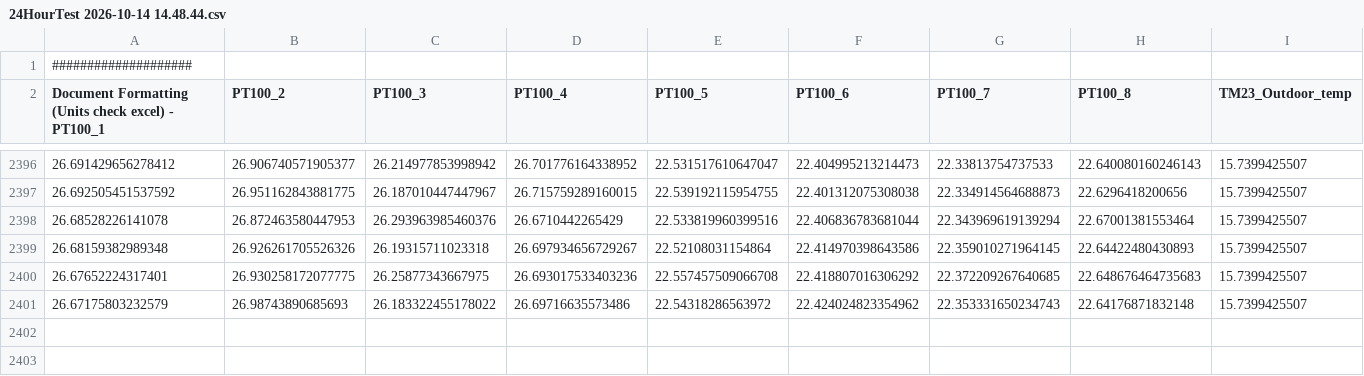
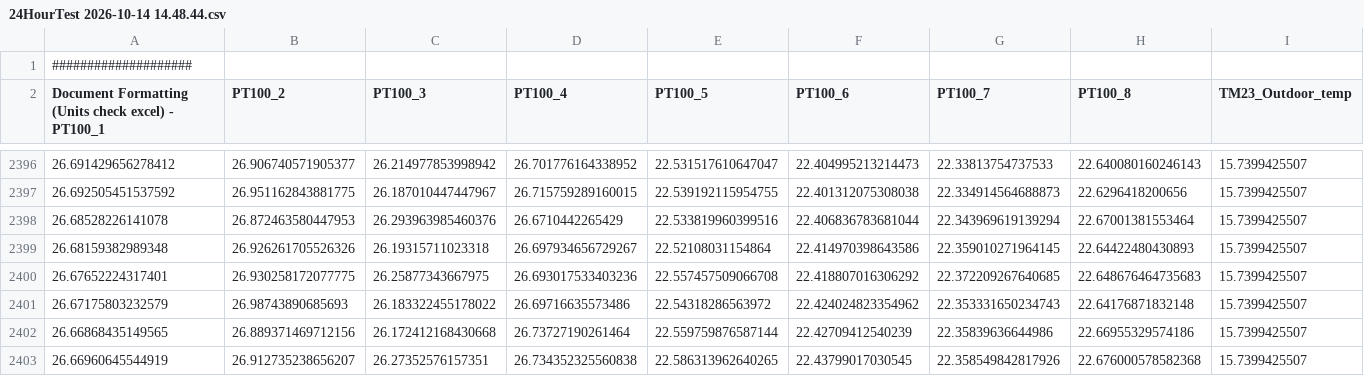
Before and after one commit to valdemar0879/RoomMonitor, a CSV file: Measurments/24HourTest 2026-10-14 14.48.44.csv, drawn as a sheet; only a part is shown, gaps mark what is left out; rows hold the shown columns only; the diff names each change by its address in the sheet, - before the commit and + after, or states it on an @@ line.

Commit message:
Update measurements

```diff
--- a/Measurments/24HourTest 2026-10-14 14.48.44.csv
+++ b/Measurments/24HourTest 2026-10-14 14.48.44.csv
+row 2402: 26.66868435149565 | 26.889371469712156 | 26.172412168430668 | 26.73727190261464 | 22.559759876587144 | 22.42709412540239 | 22.35839636644986 | 22.66955329574186 | 15.7399425507
+row 2403: 26.66960645544919 | 26.912735238656207 | 26.27352576157351 | 26.734352325560838 | 22.586313962640265 | 22.43799017030545 | 22.358549842817926 | 22.676000578582368 | 15.7399425507
```
